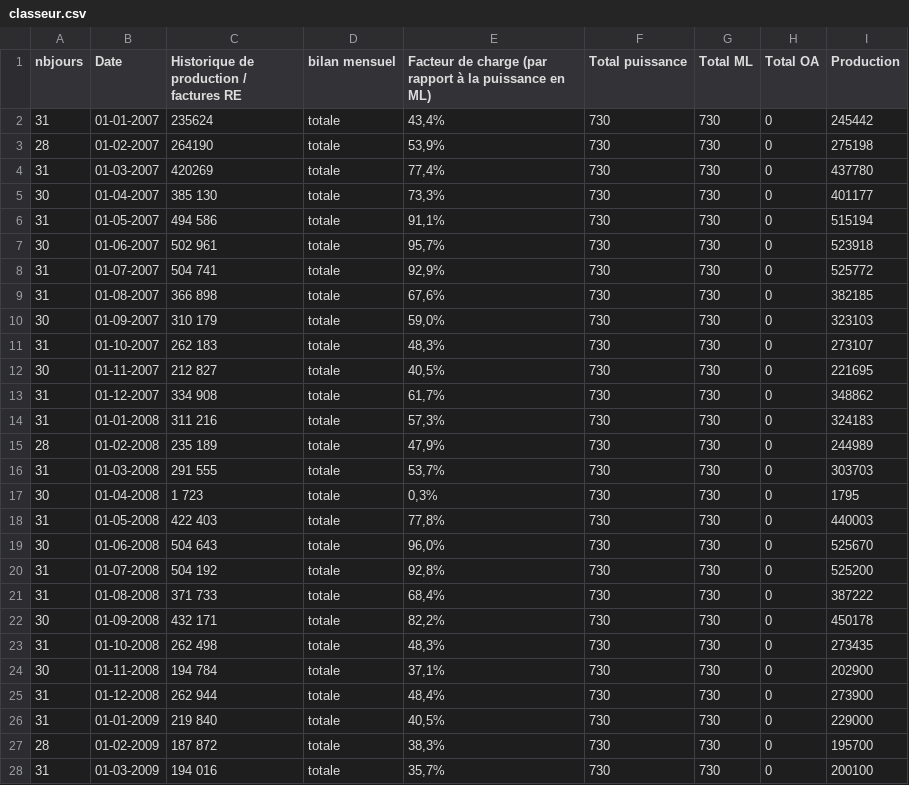
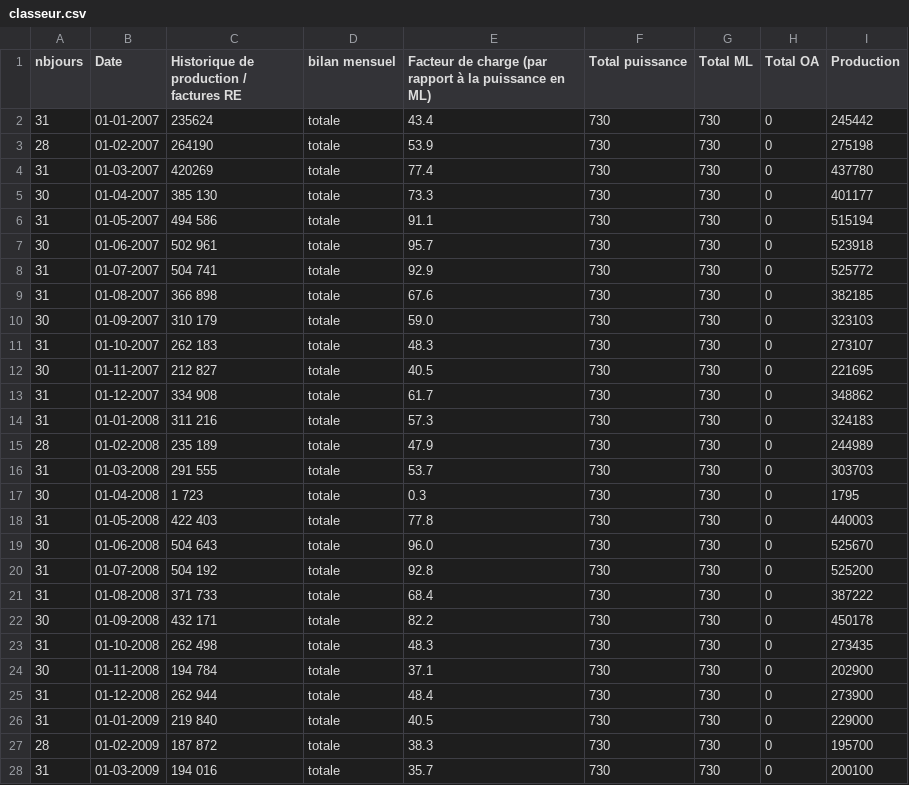
Before and after one commit to maximeROUL2/MR_PrevProdMT, a CSV file: SerieTemporelles/Data/classeur.csv, drawn as a sheet; only a part is shown; the diff covers the shown part only.

```diff
--- a/SerieTemporelles/Data/classeur.csv
+++ b/SerieTemporelles/Data/classeur.csv
@@ -1,28 +1,28 @@
 nbjours,Date,Historique de production / factures RE,bilan mensuel,Facteur de charge (par rapport à la puissance en ML),Total puissance,Total ML,Total OA,Production
-31,01-01-2007,235624,totale,"43,4%",730,730,0,245442
-28,01-02-2007,264190,totale,"53,9%",730,730,0,275198
-31,01-03-2007,420269,totale,"77,4%",730,730,0,437780
-30,01-04-2007,385 130,totale,"73,3%",730,730,0,401177
-31,01-05-2007,494 586,totale,"91,1%",730,730,0,515194
-30,01-06-2007,502 961,totale,"95,7%",730,730,0,523918
-31,01-07-2007,504 741,totale,"92,9%",730,730,0,525772
-31,01-08-2007,366 898,totale,"67,6%",730,730,0,382185
-30,01-09-2007,310 179,totale,"59,0%",730,730,0,323103
-31,01-10-2007,262 183,totale,"48,3%",730,730,0,273107
-30,01-11-2007,212 827,totale,"40,5%",730,730,0,221695
-31,01-12-2007,334 908,totale,"61,7%",730,730,0,348862
-31,01-01-2008,311 216,totale,"57,3%",730,730,0,324183
-28,01-02-2008,235 189,totale,"47,9%",730,730,0,244989
-31,01-03-2008,291 555,totale,"53,7%",730,730,0,303703
-30,01-04-2008,1 723,totale,"0,3%",730,730,0,1795
-31,01-05-2008,422 403,totale,"77,8%",730,730,0,440003
-30,01-06-2008,504 643,totale,"96,0%",730,730,0,525670
-31,01-07-2008,504 192,totale,"92,8%",730,730,0,525200
-31,01-08-2008,371 733,totale,"68,4%",730,730,0,387222
-30,01-09-2008,432 171,totale,"82,2%",730,730,0,450178
-31,01-10-2008,262 498,totale,"48,3%",730,730,0,273435
-30,01-11-2008,194 784,totale,"37,1%",730,730,0,202900
-31,01-12-2008,262 944,totale,"48,4%",730,730,0,273900
-31,01-01-2009,219 840,totale,"40,5%",730,730,0,229000
-28,01-02-2009,187 872,totale,"38,3%",730,730,0,195700
-31,01-03-2009,194 016,totale,"35,7%",730,730,0,200100
+31,01-01-2007,235624,totale,43.4,730,730,0,245442
+28,01-02-2007,264190,totale,53.9,730,730,0,275198
+31,01-03-2007,420269,totale,77.4,730,730,0,437780
+30,01-04-2007,385 130,totale,73.3,730,730,0,401177
+31,01-05-2007,494 586,totale,91.1,730,730,0,515194
+30,01-06-2007,502 961,totale,95.7,730,730,0,523918
+31,01-07-2007,504 741,totale,92.9,730,730,0,525772
+31,01-08-2007,366 898,totale,67.6,730,730,0,382185
+30,01-09-2007,310 179,totale,59.0,730,730,0,323103
+31,01-10-2007,262 183,totale,48.3,730,730,0,273107
+30,01-11-2007,212 827,totale,40.5,730,730,0,221695
+31,01-12-2007,334 908,totale,61.7,730,730,0,348862
+31,01-01-2008,311 216,totale,57.3,730,730,0,324183
+28,01-02-2008,235 189,totale,47.9,730,730,0,244989
+31,01-03-2008,291 555,totale,53.7,730,730,0,303703
+30,01-04-2008,1 723,totale,0.3,730,730,0,1795
+31,01-05-2008,422 403,totale,77.8,730,730,0,440003
+30,01-06-2008,504 643,totale,96.0,730,730,0,525670
+31,01-07-2008,504 192,totale,92.8,730,730,0,525200
+31,01-08-2008,371 733,totale,68.4,730,730,0,387222
+30,01-09-2008,432 171,totale,82.2,730,730,0,450178
+31,01-10-2008,262 498,totale,48.3,730,730,0,273435
+30,01-11-2008,194 784,totale,37.1,730,730,0,202900
+31,01-12-2008,262 944,totale,48.4,730,730,0,273900
+31,01-01-2009,219 840,totale,40.5,730,730,0,229000
+28,01-02-2009,187 872,totale,38.3,730,730,0,195700
+31,01-03-2009,194 016,totale,35.7,730,730,0,200100
```
Also changed, not shown: 108 edited cells elsewhere in this file, 6 other files.
